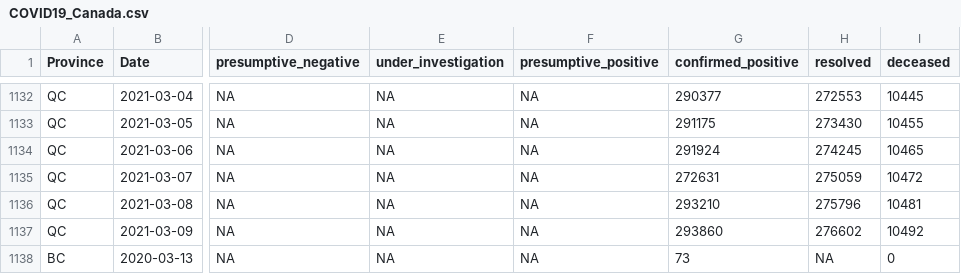
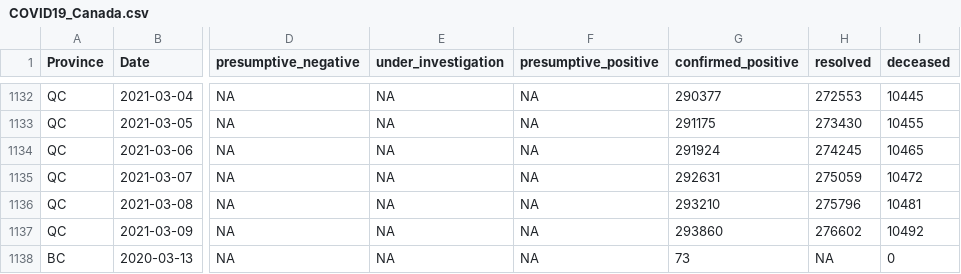
Before and after one commit to wzmli/COVID19-Canada, a CSV file: COVID19_Canada.csv, drawn as a sheet; only a part is shown, gaps mark what is left out; the diff names each change by its address in the sheet, - before the commit and + after, or states it on an @@ line.

```diff
--- a/COVID19_Canada.csv
+++ b/COVID19_Canada.csv
-G1135 (confirmed_positive): 272631
+G1135 (confirmed_positive): 292631
```
Also changed, not shown: git_push/clean.Rout.csv.
